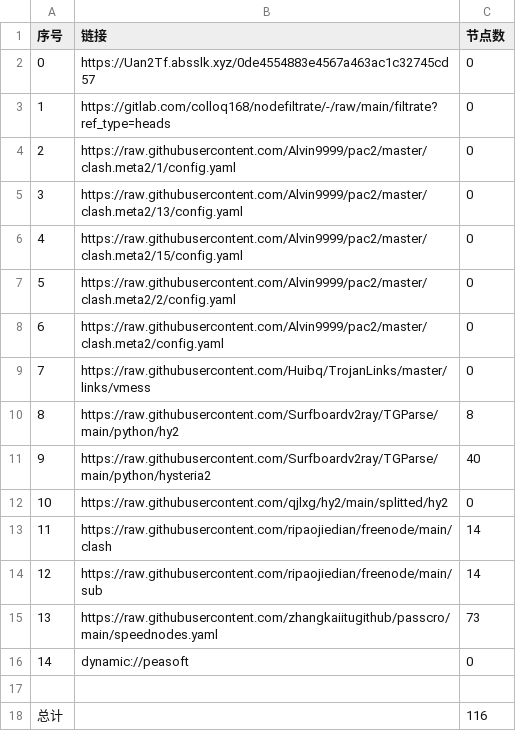
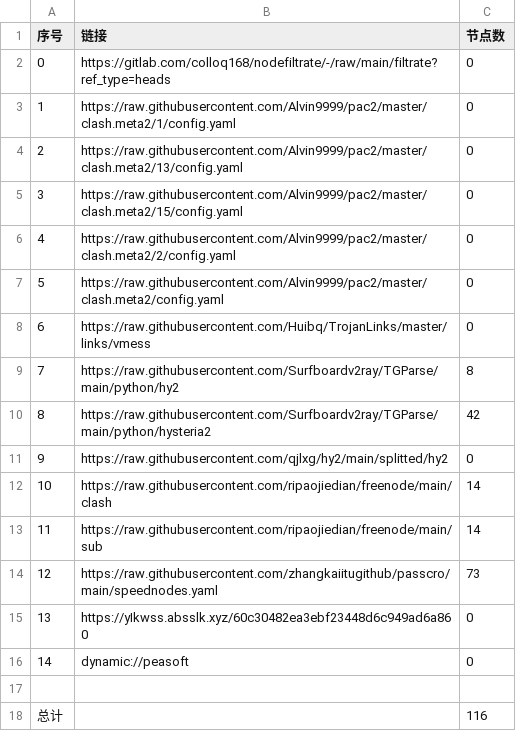
Before and after one commit to shtrend/AutoMergePublicNodes, a CSV file: list_result.csv, drawn as a sheet; removed rows and columns are numbered as before the commit, all else as after; the diff names each change by its address in the sheet, - before the commit and + after, or states it on an @@ line.

```diff
--- a/list_result.csv
+++ b/list_result.csv
-row 2: 0 | https://Uan2Tf.absslk.xyz/0de4554883e4567a463ac1c32745cd57 | 0
@@ column A (序号) renumbered between rows 2 and 14 @@
-C10 (节点数): 40
+C10 (节点数): 42
+row 15: 13 | https://yIkwss.absslk.xyz/60c30482ea3ebf23448d6c949ad6a860 | 0
```
Also changed, not shown: 20 other files.
